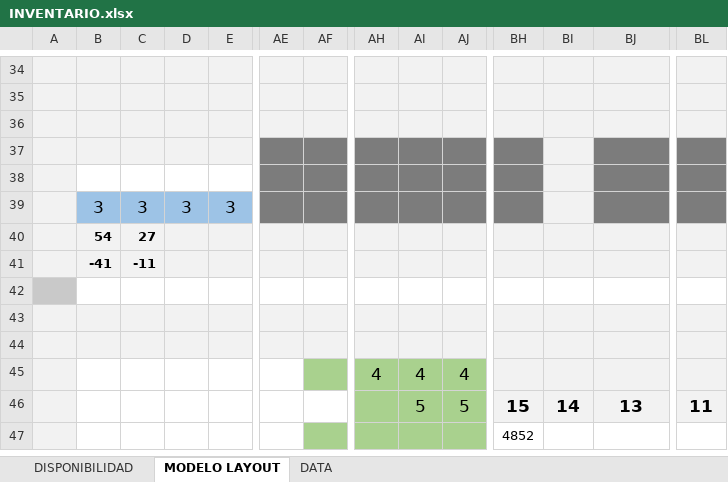
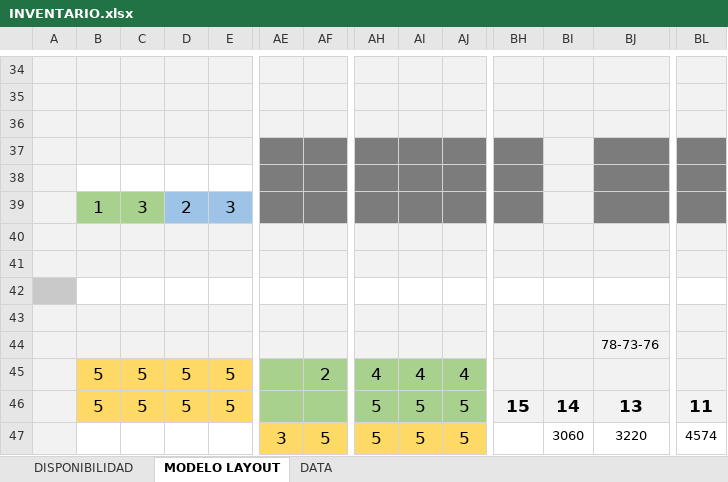
Before and after one commit to yosoyshock/Inventario.BT01, an Excel workbook: INVENTARIO.xlsx, sheet MODELO LAYOUT, drawn as a sheet; only a part is shown, gaps mark what is left out; values as stored, in another font and other column widths than the file's, no borders; charts and pictures and conditional formats not drawn; the diff covers the shown part only; the diff names each change by its address in the sheet, - before the commit and + after, or states it on an @@ line.

```diff
--- a/INVENTARIO.xlsx (sheet MODELO LAYOUT)
+++ b/INVENTARIO.xlsx (sheet MODELO LAYOUT)
-B39: 3
+B39: 1
-B39:C39 fill: #9DC3E6
+B39:C39 fill: #A9D18E
-D39: 3
+D39: 2
-B40: 54
+B40: (empty)
-C40: 27
+C40: (empty)
-B41: -41
+B41: (empty)
-C41: -11
+C41: (empty)
-BJ44: (empty)
+BJ44: 78-73-76
-B45:B46: (empty)
+B45:B46: 5
-B45:E46 fill: none
+B45:E46 fill: #FFD966
-C45:C46: (empty)
+C45:C46: 5
-D45:D46: (empty)
+D45:D46: 5
-E45:E46: (empty)
+E45:E46: 5
-AE45 fill: none
+AE45 fill: #A9D18E
-AF45: (empty)
+AF45: 2
-AE46:AF46 fill: none
+AE46:AF46 fill: #A9D18E
-AH46:AH47: (empty)
+AH46:AH47: 5
-AE47: (empty)
+AE47: 3
-AE47 fill: none
+AE47 fill: #FFD966
-AF47: (empty)
+AF47: 5
-AF47 fill: #A9D18E
+AF47 fill: #FFD966
-AH47:AJ47 fill: #A9D18E
+AH47:AJ47 fill: #FFD966
-AI47: (empty)
+AI47: 5
-AJ47: (empty)
+AJ47: 5
-BH47: 4852
+BH47: (empty)
-BI47: (empty)
+BI47: 3060
-BJ47: (empty)
+BJ47: 3220
-BL47: (empty)
+BL47: 4574
```
Also changed, not shown: 9 added rows, 9 removed rows, 277 edited cells and cell formats elsewhere in this sheet, sheet DATA, sheet DISPONIBILIDAD, formulas that keep their value.
